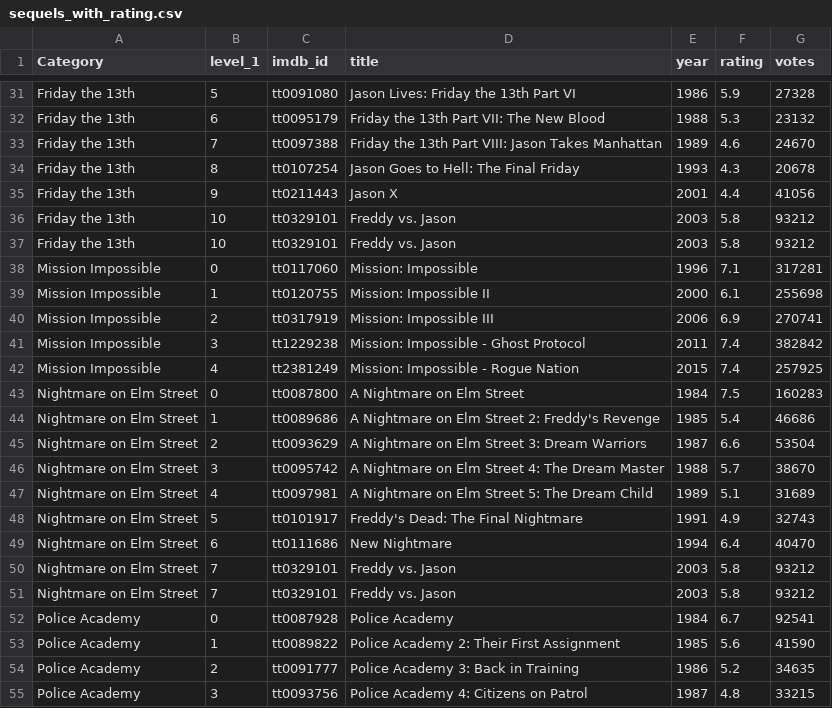
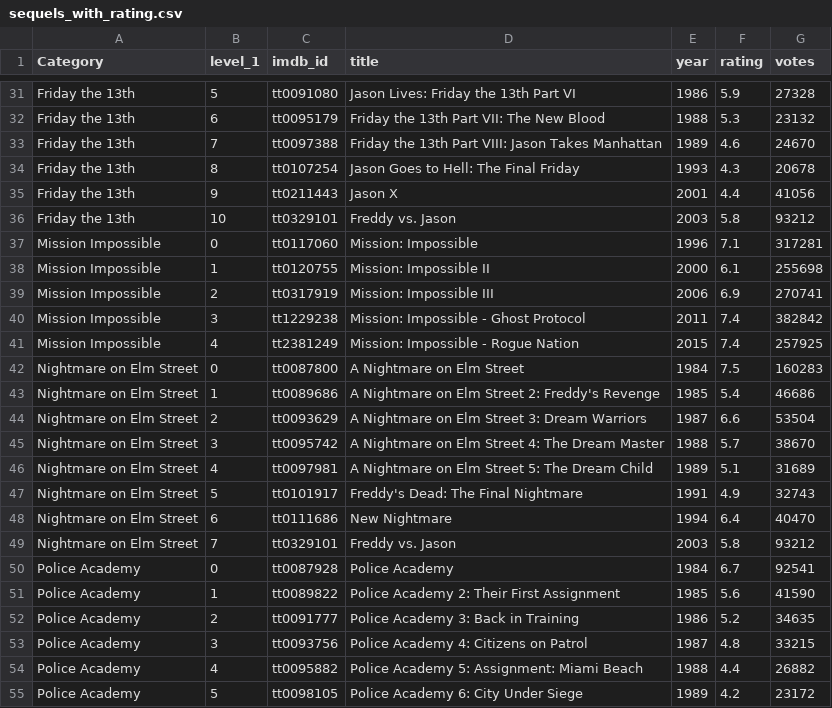
Before and after one commit to igotcharts/charts_and_more_charts, a CSV file: data/sequels_with_rating.csv, drawn as a sheet; only a part is shown, gaps mark what is left out; the shorter side is filled out with more unchanged rows.

```diff
--- a/data/sequels_with_rating.csv
+++ b/data/sequels_with_rating.csv
@@ -36,3 +36,2 @@ Friday the 13th,9,tt0211443,Jason X,2001,4.4,41056
 Friday the 13th,10,tt0329101,Freddy vs. Jason,2003,5.8,93212
-Friday the 13th,10,tt0329101,Freddy vs. Jason,2003,5.8,93212
 Mission Impossible,0,tt0117060,Mission: Impossible,1996,7.1,317281
@@ -49,3 +48,2 @@ Nightmare on Elm Street,5,tt0101917,Freddy's Dead: The Final Nightmare,1991,4.9,
 Nightmare on Elm Street,6,tt0111686,New Nightmare,1994,6.4,40470
-Nightmare on Elm Street,7,tt0329101,Freddy vs. Jason,2003,5.8,93212
 Nightmare on Elm Street,7,tt0329101,Freddy vs. Jason,2003,5.8,93212
```
Also changed, not shown: 1 other file.
